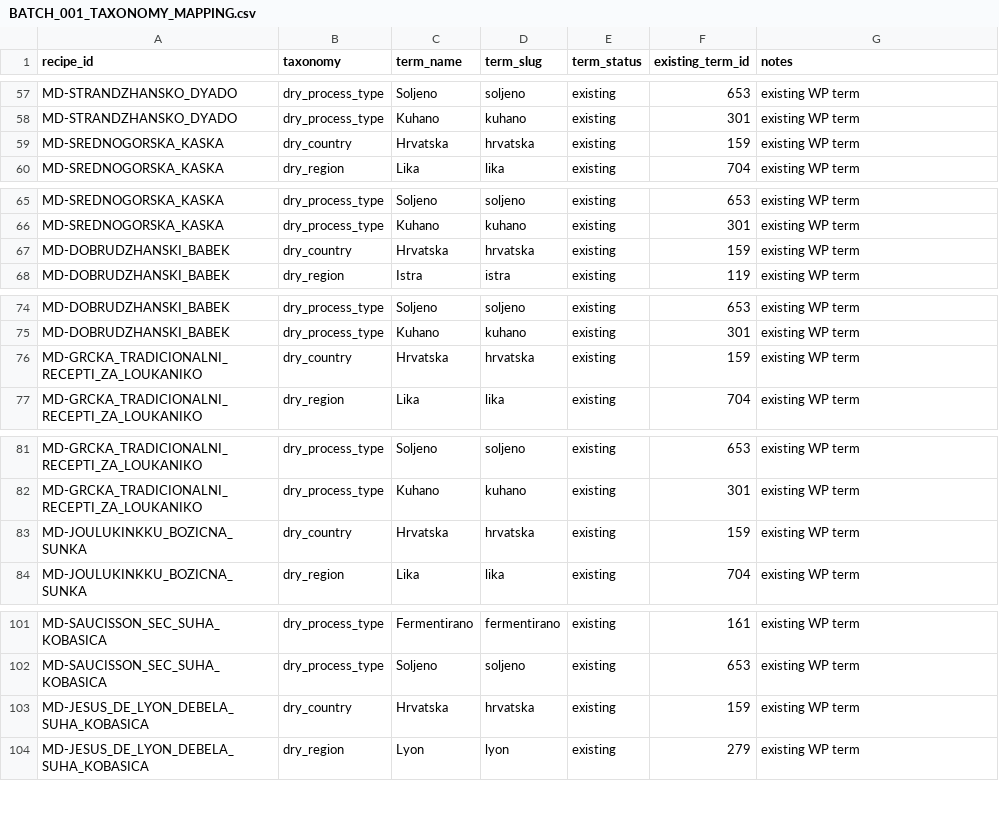
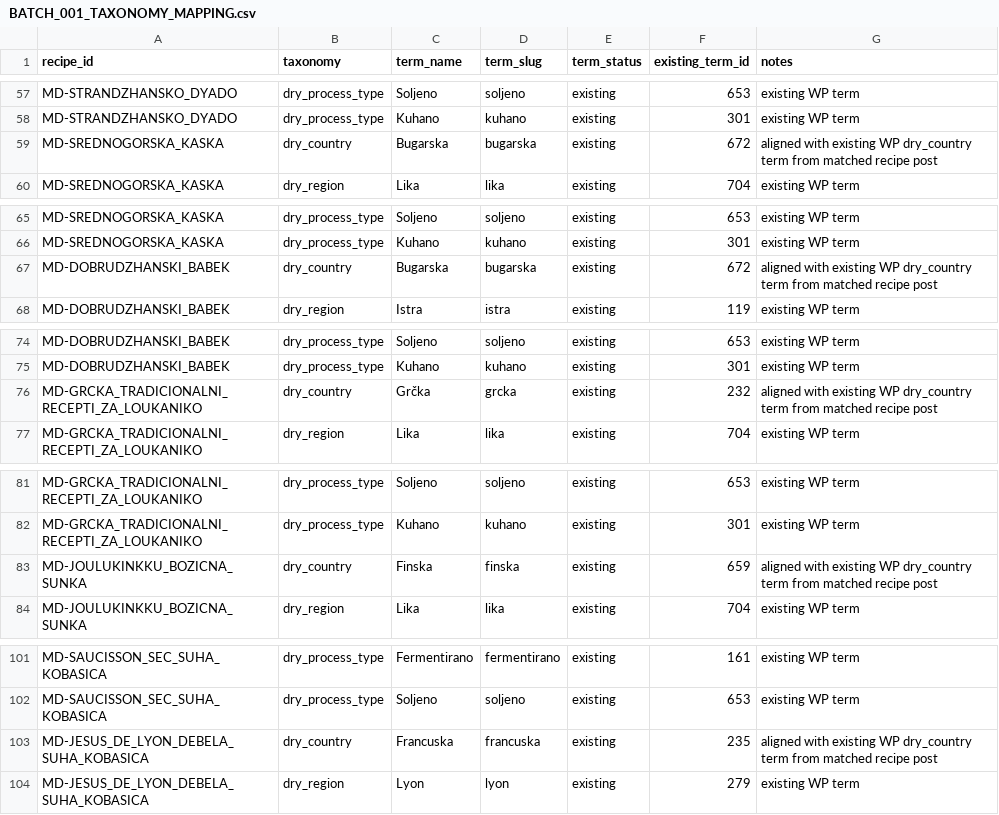
Before and after one commit to Wodillica/DRYCURED, a CSV file: server-reports/recipes/mass-pipeline-v2/batch_001/BATCH_001_TAXONOMY_MAPPING.csv, drawn as a sheet; only a part is shown, gaps mark what is left out; the diff covers the shown part only.

Commit message:
Align Batch001 country taxonomy rows with WP terms

```diff
--- a/server-reports/recipes/mass-pipeline-v2/batch_001/BATCH_001_TAXONOMY_MAPPING.csv
+++ b/server-reports/recipes/mass-pipeline-v2/batch_001/BATCH_001_TAXONOMY_MAPPING.csv
@@ -59 +59 @@ MD-STRANDZHANSKO_DYADO,dry_process_type,Kuhano,kuhano,existing,301,existing WP t
-MD-SREDNOGORSKA_KASKA,dry_country,Hrvatska,hrvatska,existing,159,existing WP term
+MD-SREDNOGORSKA_KASKA,dry_country,Bugarska,bugarska,existing,672,"aligned with existing WP dry_country term from matched recipe post"
@@ -67 +67 @@ MD-SREDNOGORSKA_KASKA,dry_process_type,Kuhano,kuhano,existing,301,existing WP te
-MD-DOBRUDZHANSKI_BABEK,dry_country,Hrvatska,hrvatska,existing,159,existing WP term
+MD-DOBRUDZHANSKI_BABEK,dry_country,Bugarska,bugarska,existing,672,"aligned with existing WP dry_country term from matched recipe post"
@@ -76 +76 @@ MD-DOBRUDZHANSKI_BABEK,dry_process_type,Kuhano,kuhano,existing,301,existing WP t
-MD-GRCKA_TRADICIONALNI_RECEPTI_ZA_LOUKANIKO,dry_country,Hrvatska,hrvatska,existing,159,existing WP term
+MD-GRCKA_TRADICIONALNI_RECEPTI_ZA_LOUKANIKO,dry_country,Grčka,grcka,existing,232,"aligned with existing WP dry_country term from matched recipe post"
@@ -83 +83 @@ MD-GRCKA_TRADICIONALNI_RECEPTI_ZA_LOUKANIKO,dry_process_type,Kuhano,kuhano,exist
-MD-JOULUKINKKU_BOZICNA_SUNKA,dry_country,Hrvatska,hrvatska,existing,159,existing WP term
+MD-JOULUKINKKU_BOZICNA_SUNKA,dry_country,Finska,finska,existing,659,"aligned with existing WP dry_country term from matched recipe post"
@@ -103 +103 @@ MD-SAUCISSON_SEC_SUHA_KOBASICA,dry_process_type,Soljeno,soljeno,existing,653,exi
-MD-JESUS_DE_LYON_DEBELA_SUHA_KOBASICA,dry_country,Hrvatska,hrvatska,existing,159,existing WP term
+MD-JESUS_DE_LYON_DEBELA_SUHA_KOBASICA,dry_country,Francuska,francuska,existing,235,"aligned with existing WP dry_country term from matched recipe post"
```
Also changed, not shown: 102 edited cells elsewhere in this file.
